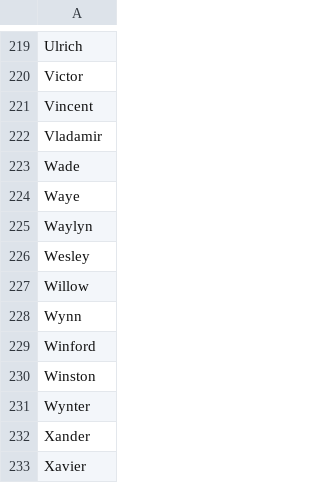
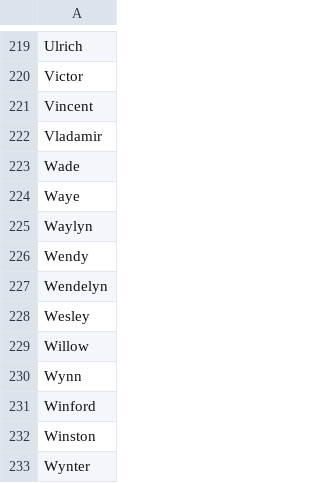
Before and after one commit to aj9045/Simple-Name-Generator, a CSV file: public/first_names.csv, drawn as a sheet; only a part is shown, gaps mark what is left out; the shorter side is filled out with more unchanged rows; the diff names each change by its address in the sheet, - before the commit and + after, or states it on an @@ line.

Commit message:
add first names

```diff
--- a/public/first_names.csv
+++ b/public/first_names.csv
+row 226: Wendy
+row 227: Wendelyn
```
